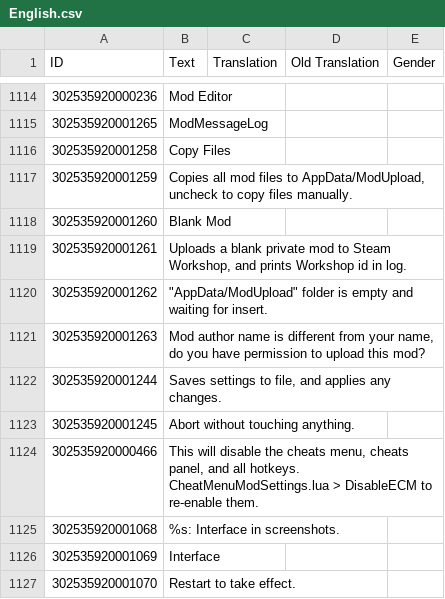
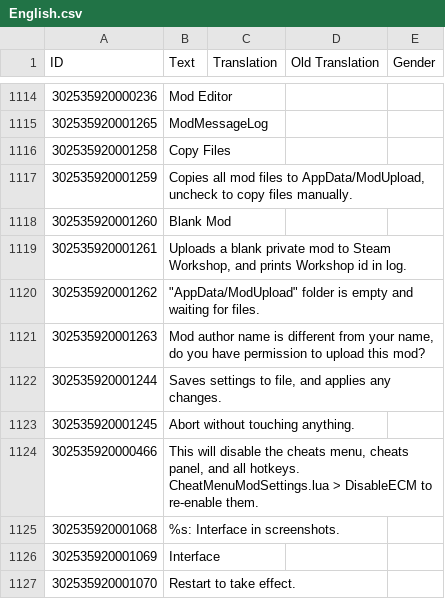
Before and after one commit to ChoGGi/SurvivingMars_CheatMods, a CSV file: Expanded Cheat Menu/Locales/English.csv, drawn as a sheet; only a part is shown, gaps mark what is left out; the diff names each change by its address in the sheet, - before the commit and + after, or states it on an @@ line.

Commit message:
Expanded Cheat Menu:
Minor error spamming log.

ExpandedCheatMenu@choggi.org

```diff
--- a/Expanded Cheat Menu/Locales/English.csv
+++ b/Expanded Cheat Menu/Locales/English.csv
-B1120 (Text): …waiting for insert.
+B1120 (Text): …waiting for files.
```
Also changed, not shown: 14 other files.
